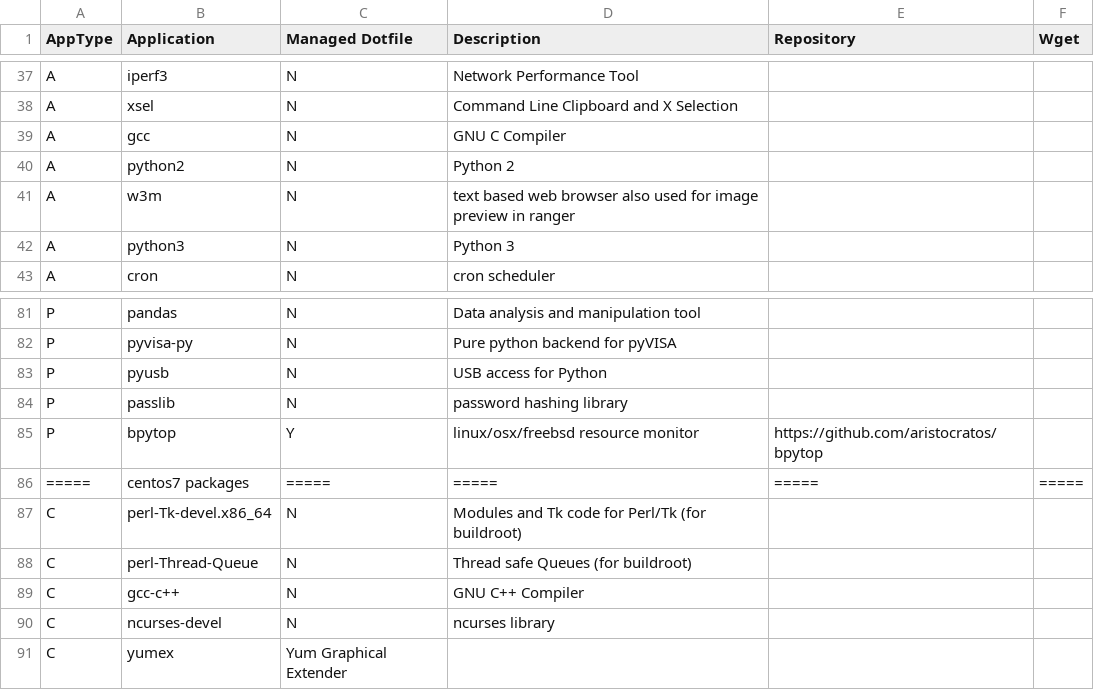
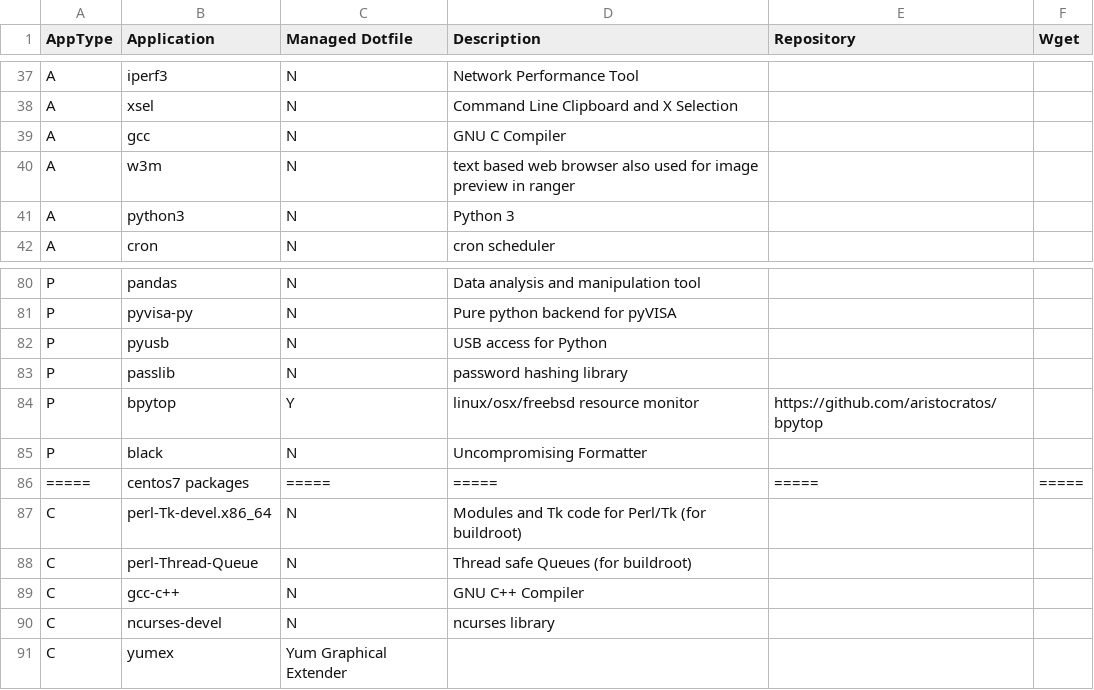
Before and after one commit to gutelfuldead/dotfiles, a CSV file: apps.csv, drawn as a sheet; only a part is shown, gaps mark what is left out; removed rows and columns are numbered as before the commit, all else as after; the diff names each change by its address in the sheet, - before the commit and + after, or states it on an @@ line.

Commit message:
add python black

```diff
--- a/apps.csv
+++ b/apps.csv
-row 40: A | python2 | N | Python 2
+row 85: P | black | N | Uncompromising Formatter
```
Also changed, not shown: 4 other files.
